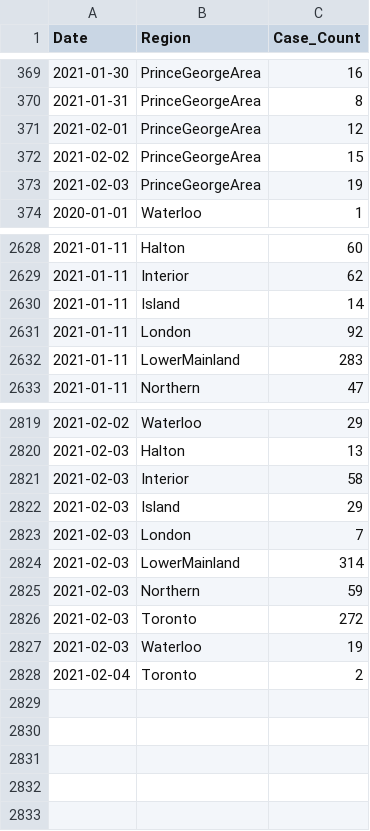
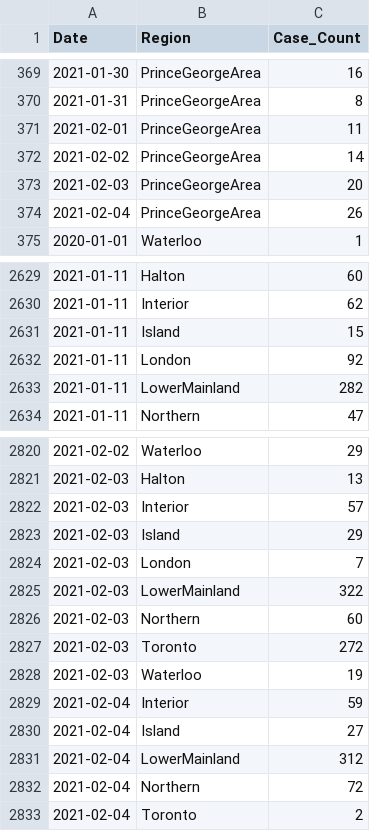
Before and after one commit to peliopoulos/COVID, a CSV file: Regional-Case-Data.csv, drawn as a sheet; only a part is shown, gaps mark what is left out; the diff covers the shown part only.

Commit message:
update files

```diff
--- a/Regional-Case-Data.csv
+++ b/Regional-Case-Data.csv
@@ -370,5 +370,6 @@ Date,Region,Case_Count
 2021-01-31,PrinceGeorgeArea,8
-2021-02-01,PrinceGeorgeArea,12
-2021-02-02,PrinceGeorgeArea,15
-2021-02-03,PrinceGeorgeArea,19
+2021-02-01,PrinceGeorgeArea,11
+2021-02-02,PrinceGeorgeArea,14
+2021-02-03,PrinceGeorgeArea,20
+2021-02-04,PrinceGeorgeArea,26
 2020-01-01,Waterloo,1
@@ -2629,5 +2630,5 @@ Date,Region,Case_Count
 2021-01-11,Interior,62
-2021-01-11,Island,14
+2021-01-11,Island,15
 2021-01-11,London,92
-2021-01-11,LowerMainland,283
+2021-01-11,LowerMainland,282
 2021-01-11,Northern,47
@@ -2820,9 +2821,13 @@ Date,Region,Case_Count
 2021-02-03,Halton,13
-2021-02-03,Interior,58
+2021-02-03,Interior,57
 2021-02-03,Island,29
 2021-02-03,London,7
-2021-02-03,LowerMainland,314
-2021-02-03,Northern,59
+2021-02-03,LowerMainland,322
+2021-02-03,Northern,60
 2021-02-03,Toronto,272
 2021-02-03,Waterloo,19
+2021-02-04,Interior,59
+2021-02-04,Island,27
+2021-02-04,LowerMainland,312
+2021-02-04,Northern,72
 2021-02-04,Toronto,2
```
Also changed, not shown: 9 edited cells elsewhere in this file.
